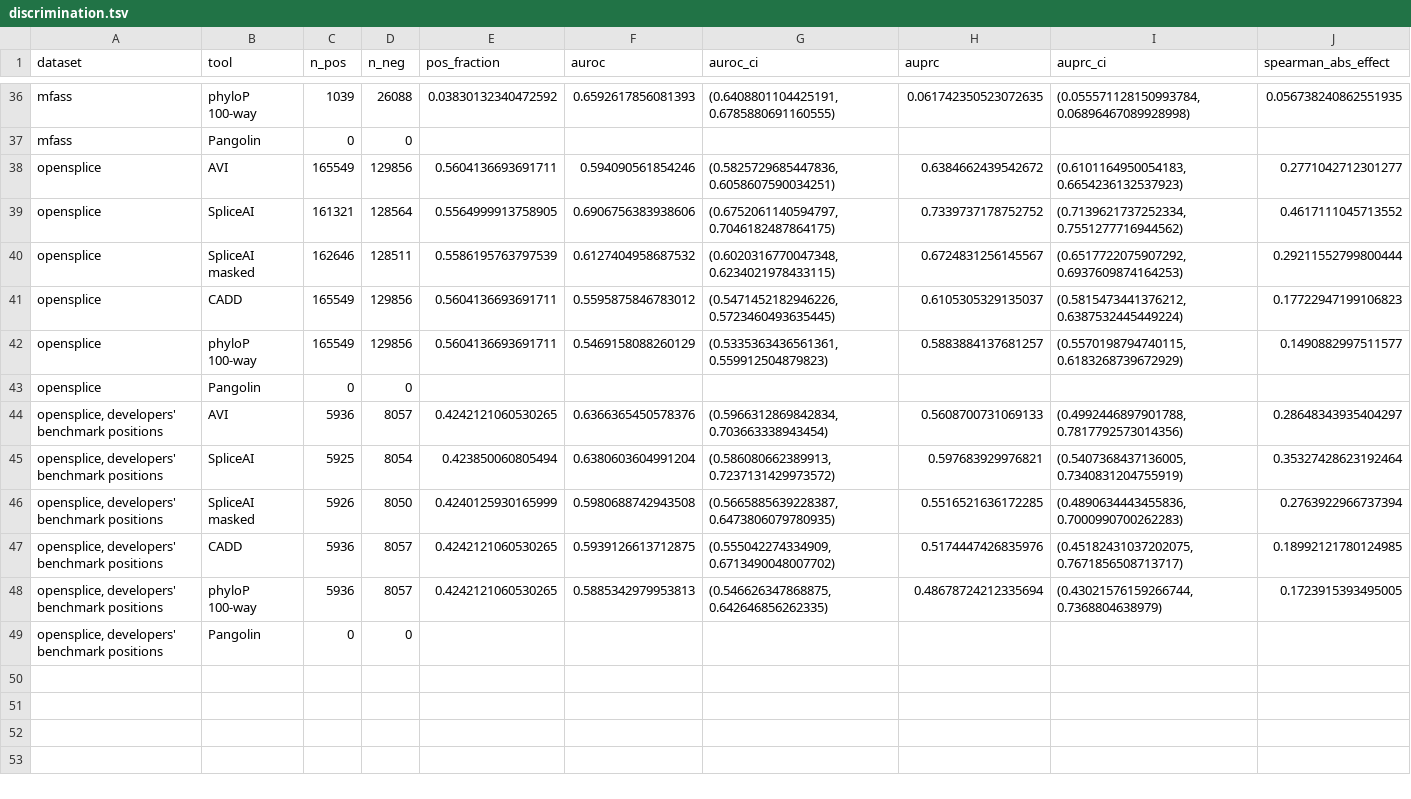
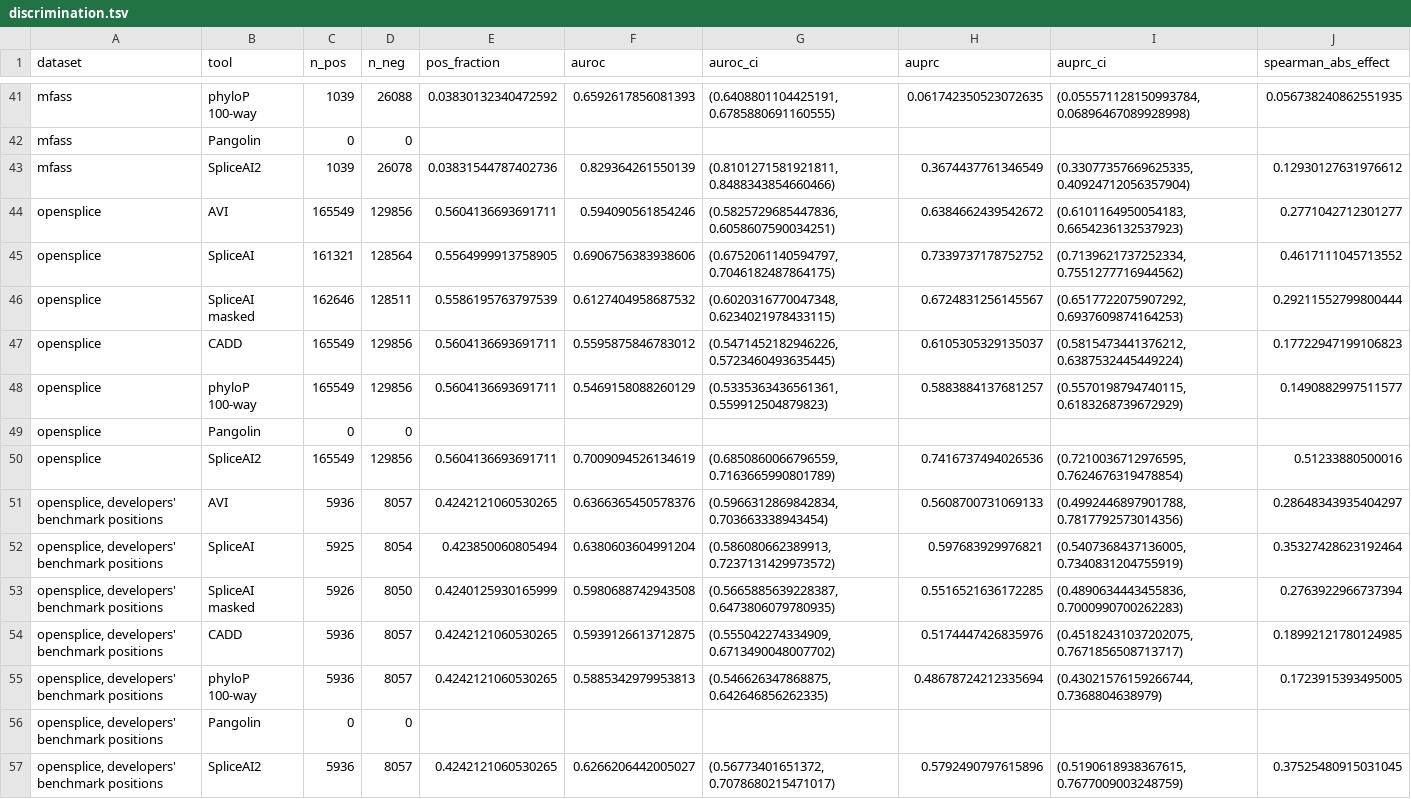
Before and after one commit to aistanbulresearch/alphagenome-avi-benchmark, a TSV file: results/part2/discrimination.tsv, drawn as a sheet; only a part is shown, gaps mark what is left out; the diff covers the shown part only; the diff names each change by its address in the sheet, - before the commit and + after, or states it on an @@ line.

Commit message:
feat(data): Part 2 tables with SpliceAI2, Hartung-Knapp intervals and the by-position analysis

```diff
--- a/results/part2/discrimination.tsv
+++ b/results/part2/discrimination.tsv
+row 43: mfass | SpliceAI2 | 1039 | 26078 | 0.03831544787402736 | 0.829364261550139 | (0.8101271581921811, 0.8488343854660466) | 0.3674437761346549 | (0.33077357669625335, 0.40924712056357904) | 0.12930127631976612
+row 50: opensplice | SpliceAI2 | 165549 | 129856 | 0.5604136693691711 | 0.7009094526134619 | (0.6850860066796559, 0.7163665990801789) | 0.7416737494026536 | (0.7210036712976595, 0.7624676319478854) | 0.51233880500016
+row 57: opensplice, developers' benchmark positions | SpliceAI2 | 5936 | 8057 | 0.4242121060530265 | 0.6266206442005027 | (0.56773401651372, 0.7078680215471017) | 0.5792490797615896 | (0.5190618938367615, 0.7677009003248759) | 0.37525480915031045
```
Also changed, not shown: 5 added rows elsewhere in this file, results/part2/paired_differences.tsv, 4 other files.
